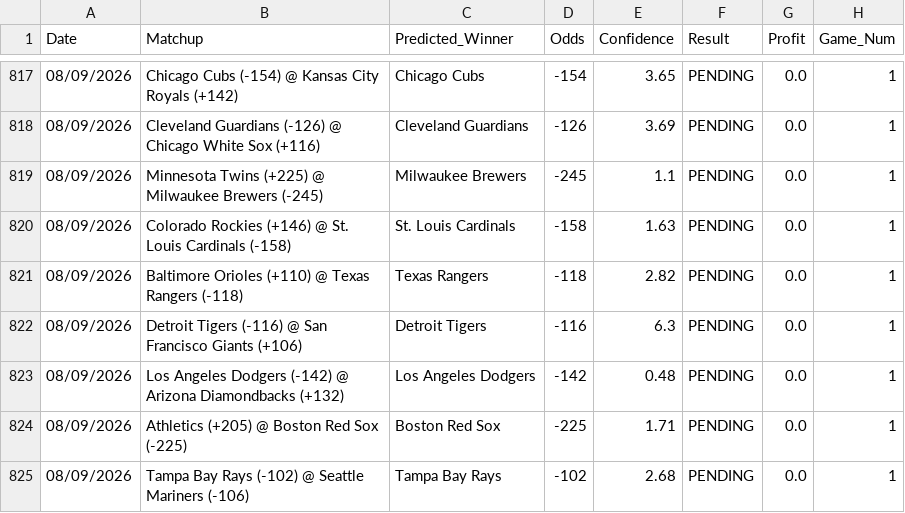
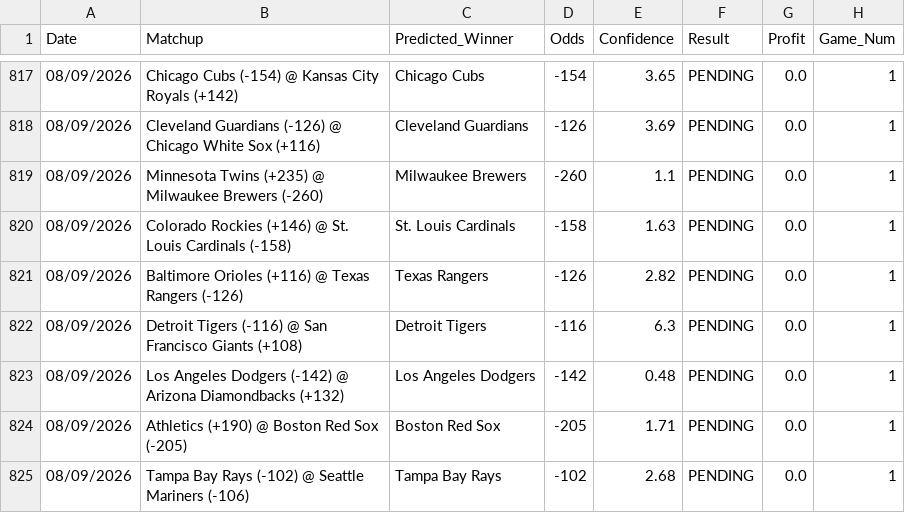
Before and after one commit to HHRUS90/mlb-edge-analyzer, a CSV file: prediction_history.csv, drawn as a sheet; only a part is shown, gaps mark what is left out.

```diff
--- a/prediction_history.csv
+++ b/prediction_history.csv
@@ -818,8 +818,8 @@ Date,Matchup,Predicted_Winner,Odds,Confidence,Result,Profit,Game_Num
 08/09/2026,Cleveland Guardians (-126) @ Chicago White Sox (+116),Cleveland Guardians,-126,3.69,PENDING,0.0,1
-08/09/2026,Minnesota Twins (+225) @ Milwaukee Brewers (-245),Milwaukee Brewers,-245,1.1,PENDING,0.0,1
+08/09/2026,Minnesota Twins (+235) @ Milwaukee Brewers (-260),Milwaukee Brewers,-260,1.1,PENDING,0.0,1
 08/09/2026,Colorado Rockies (+146) @ St. Louis Cardinals (-158),St. Louis Cardinals,-158,1.63,PENDING,0.0,1
-08/09/2026,Baltimore Orioles (+110) @ Texas Rangers (-118),Texas Rangers,-118,2.82,PENDING,0.0,1
-08/09/2026,Detroit Tigers (-116) @ San Francisco Giants (+106),Detroit Tigers,-116,6.3,PENDING,0.0,1
+08/09/2026,Baltimore Orioles (+116) @ Texas Rangers (-126),Texas Rangers,-126,2.82,PENDING,0.0,1
+08/09/2026,Detroit Tigers (-116) @ San Francisco Giants (+108),Detroit Tigers,-116,6.3,PENDING,0.0,1
 08/09/2026,Los Angeles Dodgers (-142) @ Arizona Diamondbacks (+132),Los Angeles Dodgers,-142,0.48,PENDING,0.0,1
-08/09/2026,Athletics (+205) @ Boston Red Sox (-225),Boston Red Sox,-225,1.71,PENDING,0.0,1
+08/09/2026,Athletics (+190) @ Boston Red Sox (-205),Boston Red Sox,-205,1.71,PENDING,0.0,1
 08/09/2026,Tampa Bay Rays (-102) @ Seattle Mariners (-106),Tampa Bay Rays,-102,2.68,PENDING,0.0,1
```
Also changed, not shown: 3 other files.
